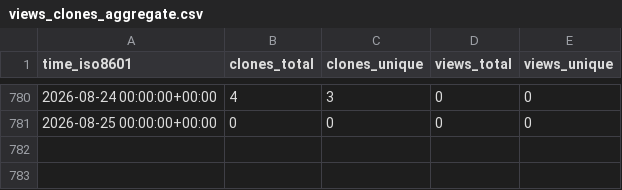
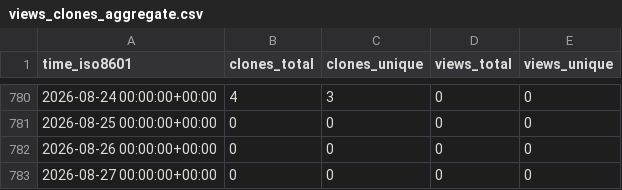
Before and after one commit to cloudkeep-io/ck-public-repo-stats, a CSV file: cloudkeep-io/aws-clutter/ghrs-data/views_clones_aggregate.csv, drawn as a sheet; only a part is shown, gaps mark what is left out.

```diff
--- a/cloudkeep-io/aws-clutter/ghrs-data/views_clones_aggregate.csv
+++ b/cloudkeep-io/aws-clutter/ghrs-data/views_clones_aggregate.csv
@@ -781 +781,3 @@ time_iso8601,clones_total,clones_unique,views_total,views_unique
 2026-08-25 00:00:00+00:00,0,0,0,0
+2026-08-26 00:00:00+00:00,0,0,0,0
+2026-08-27 00:00:00+00:00,0,0,0,0
```
Also changed, not shown: 1 other file.
